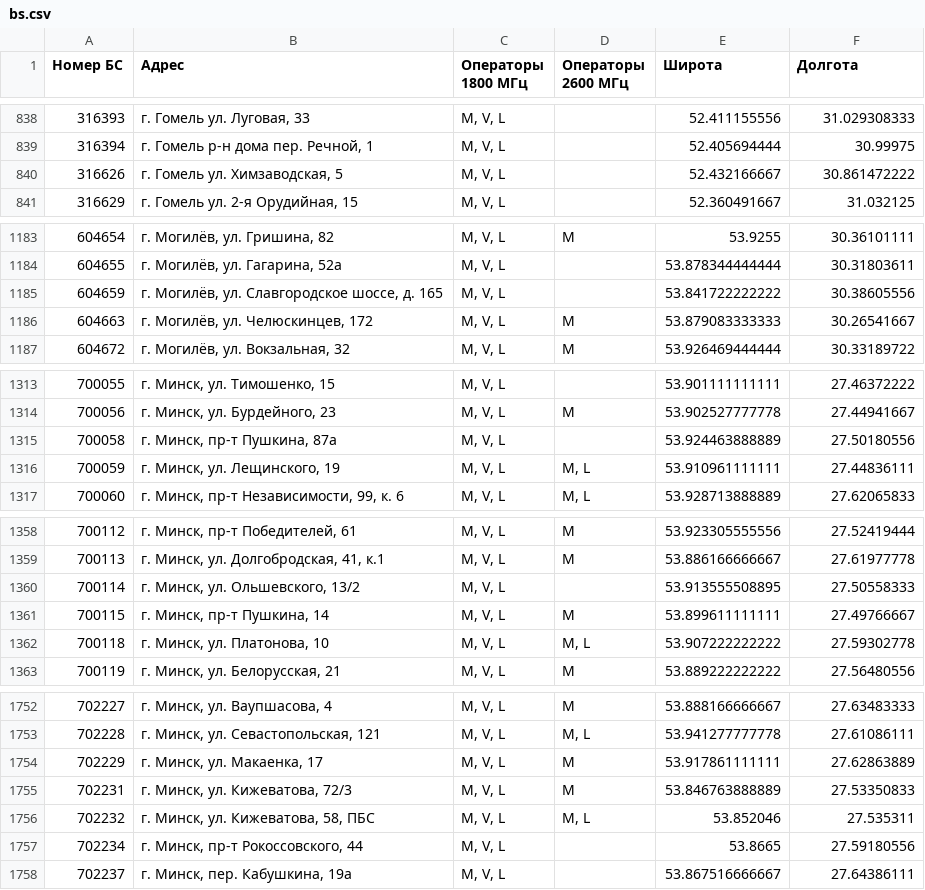
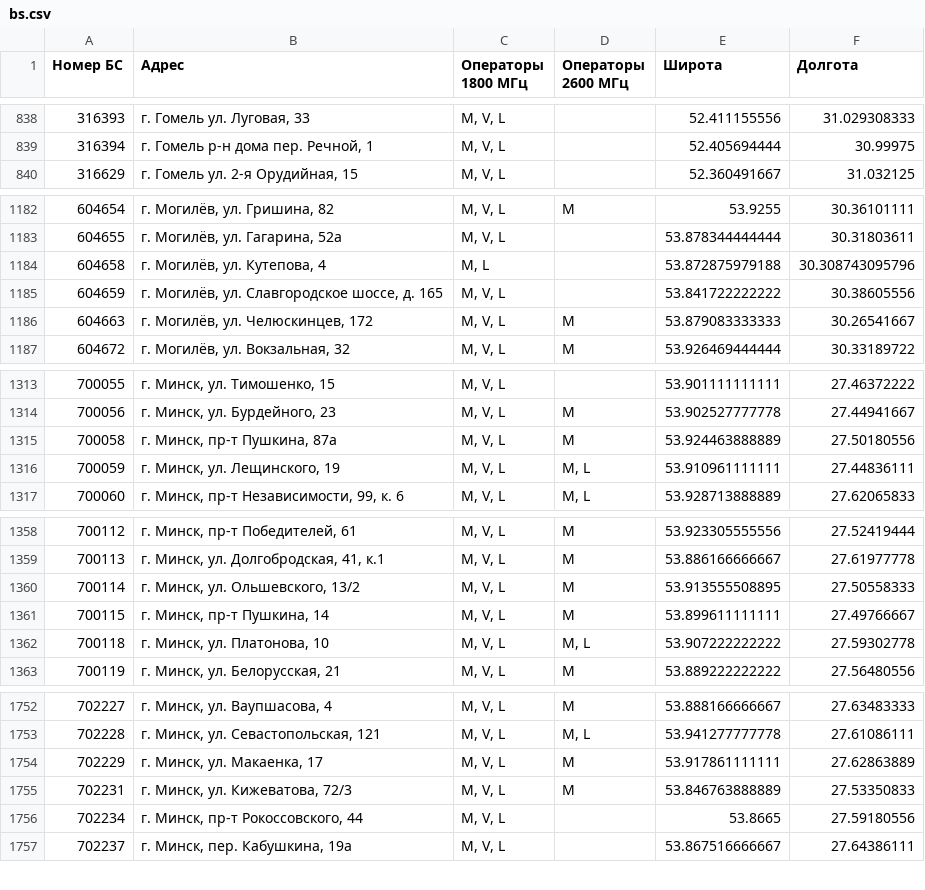
Before and after one commit to BYCellDatabase/beCloud, a CSV file: bs.csv, drawn as a sheet; only a part is shown, gaps mark what is left out; the diff covers the shown part only.

```diff
--- a/bs.csv
+++ b/bs.csv
@@ -839,3 +839,2 @@
 316394,"г. Гомель р-н дома пер. Речной, 1","M, V, L",,52.405694444,30.99975
-316626,"г. Гомель ул. Химзаводская, 5","M, V, L",,52.432166667,30.861472222
 316629,"г. Гомель ул. 2-я Орудийная, 15","M, V, L",,52.360491667,31.032125
@@ -1184,2 +1183,3 @@
 604655,"г. Могилёв, ул. Гагарина, 52а","M, V, L",,53.878344444444,30.31803611
+604658,"г. Могилёв, ул. Кутепова, 4","M, L",,53.872875979188,30.308743095796
 604659,"г. Могилёв, ул. Славгородское шоссе, д. 165","M, V, L",,53.841722222222,30.38605556
@@ -1314,3 +1314,3 @@
 700056,"г. Минск, ул. Бурдейного, 23","M, V, L",M,53.902527777778,27.44941667
-700058,"г. Минск, пр-т Пушкина, 87а","M, V, L",,53.924463888889,27.50180556
+700058,"г. Минск, пр-т Пушкина, 87а","M, V, L",M,53.924463888889,27.50180556
 700059,"г. Минск, ул. Лещинского, 19","M, V, L","M, L",53.910961111111,27.44836111
@@ -1359,3 +1359,3 @@
 700113,"г. Минск, ул. Долгобродская, 41, к.1 ","M, V, L",M,53.886166666667,27.61977778
-700114,"г. Минск, ул. Ольшевского, 13/2","M, V, L",,53.913555508895,27.50558333
+700114,"г. Минск, ул. Ольшевского, 13/2","M, V, L",M,53.913555508895,27.50558333
 700115,"г. Минск, пр-т Пушкина, 14","M, V, L",M,53.899611111111,27.49766667
@@ -1755,3 +1755,2 @@
 702231,"г. Минск, ул. Кижеватова, 72/3","M, V, L",M,53.846763888889,27.53350833
-702232,"г. Минск, ул. Кижеватова, 58, ПБС","M, V, L","M, L",53.852046,27.535311
 702234,"г. Минск, пр-т Рокоссовского, 44","M, V, L",,53.8665,27.59180556
```
Also changed, not shown: 4 edited cells elsewhere in this file, 1 other file.
